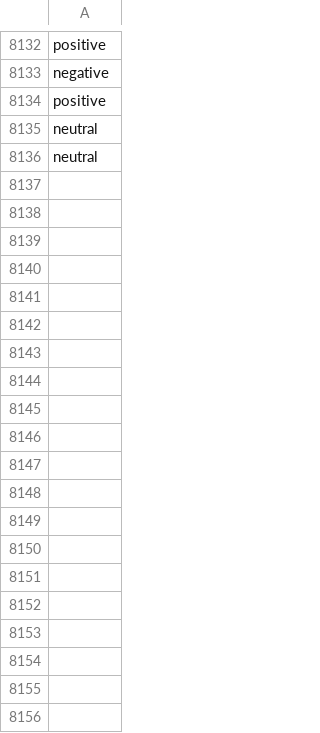
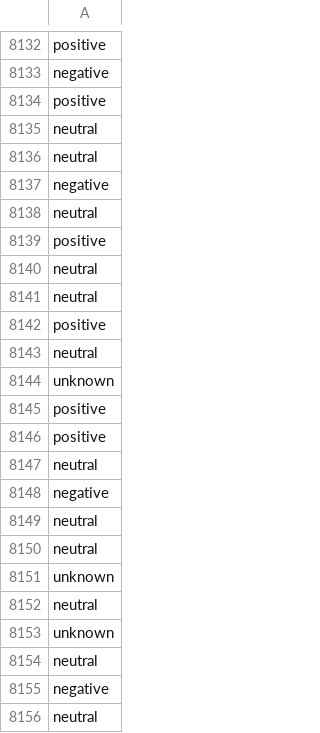
Before and after one commit to jonathand94/xcs224u_project_financial_sentiment, a CSV file: train_preds_baseline.csv, drawn as a sheet; only a part is shown, gaps mark what is left out; the diff covers the shown part only; the diff names each change by its address in the sheet, - before the commit and + after, or states it on an @@ line.

Commit message:
Add train_preds_baseline.csv in iteration 8250

```diff
--- a/train_preds_baseline.csv
+++ b/train_preds_baseline.csv
+row 8137: negative
+row 8138: neutral
+row 8139: positive
+row 8140: neutral
+row 8141: neutral
+row 8142: positive
+row 8143: neutral
+row 8144: unknown
+row 8145: positive
+row 8146: positive
+row 8147: neutral
+row 8148: negative
+row 8149: neutral
+row 8150: neutral
+row 8151: unknown
+row 8152: neutral
+row 8153: unknown
+row 8154: neutral
+row 8155: negative
+row 8156: neutral
```
Also changed, not shown: 130 added rows elsewhere in this file.
